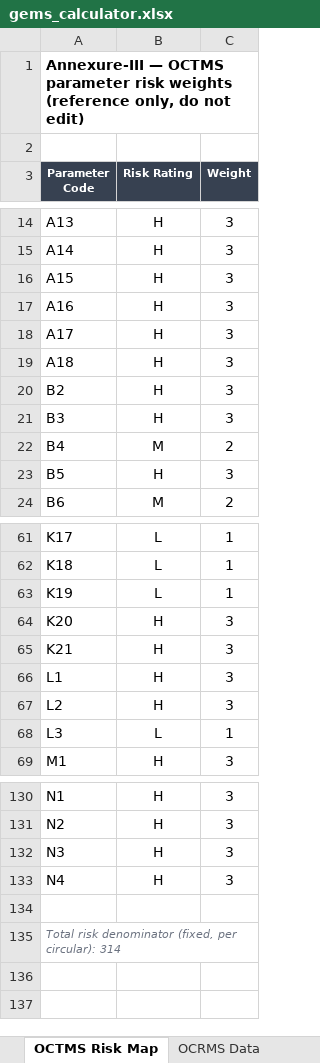
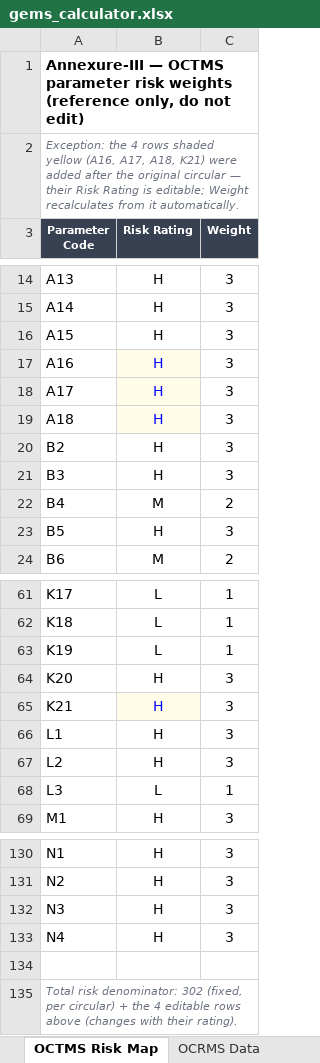
Before and after one commit to arvindsankrot-stack/New, an Excel workbook: server/public/gems_calculator.xlsx, sheet OCTMS Risk Map, drawn as a sheet; only a part is shown, gaps mark what is left out; values as stored, in another font and other column widths than the file's, no borders; the diff names each change by its address in the sheet, - before the commit and + after, or states it on an @@ line.

```diff
--- a/server/public/gems_calculator.xlsx (sheet OCTMS Risk Map)
+++ b/server/public/gems_calculator.xlsx (sheet OCTMS Risk Map)
-A2 (Parameter Code): (empty)
+A2 (Parameter Code): Exception: the 4 rows shaded yellow (A16, A17, A18, K21) were added after the original circular — their Risk Rating is editable; Weight recalculates from it automatically.
@@ B17:B19 fill: none → #FFFDE7, text colour: black → #0000FF @@
@@ B65 fill: none → #FFFDE7, text colour: black → #0000FF @@
-A135 (Parameter Code): Total risk denominator (fixed, per circular): 314
+A135 (Parameter Code): Total risk denominator: 302 (fixed, per circular) + the 4 editable rows above (changes with their rating).
```
Also changed, not shown: formulas that keep their value, 1 other file.
